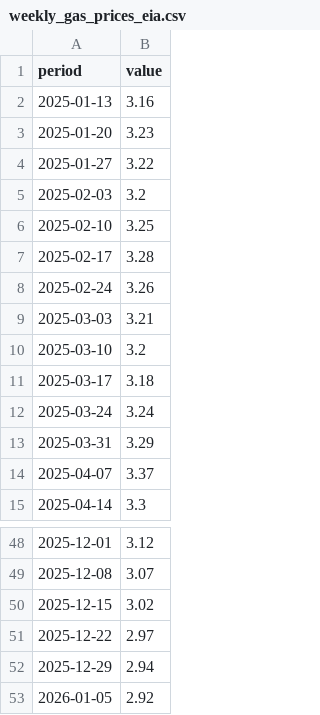
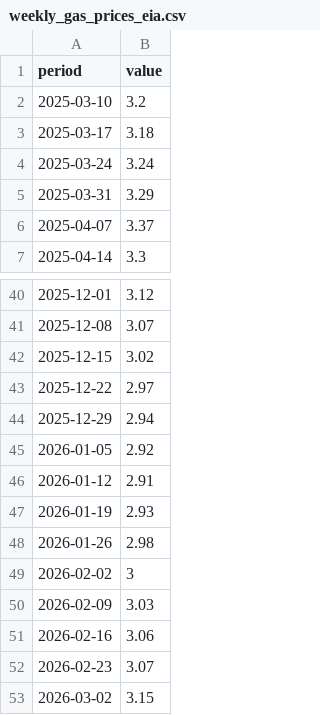
Before and after one commit to cbs-news-data/gas-prices, a CSV file: data/weekly_gas_prices_eia.csv, drawn as a sheet; only a part is shown, gaps mark what is left out.

Commit message:
update gas prices

```diff
--- a/data/weekly_gas_prices_eia.csv
+++ b/data/weekly_gas_prices_eia.csv
@@ -1,10 +1,2 @@
 "period","value"
-"2025-01-13",3.16
-"2025-01-20",3.23
-"2025-01-27",3.22
-"2025-02-03",3.2
-"2025-02-10",3.25
-"2025-02-17",3.28
-"2025-02-24",3.26
-"2025-03-03",3.21
 "2025-03-10",3.2
@@ -53 +45,9 @@
 "2026-01-05",2.92
+"2026-01-12",2.91
+"2026-01-19",2.93
+"2026-01-26",2.98
+"2026-02-02",3
+"2026-02-09",3.03
+"2026-02-16",3.06
+"2026-02-23",3.07
+"2026-03-02",3.15
```
Also changed, not shown: 2 other files.
